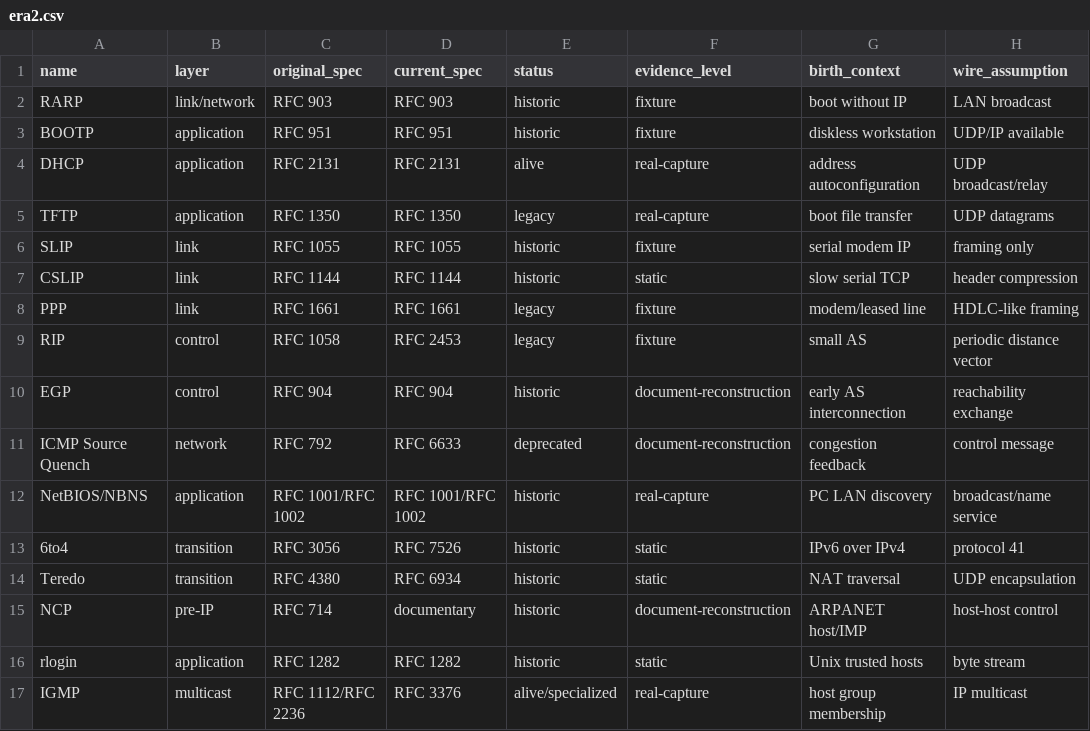
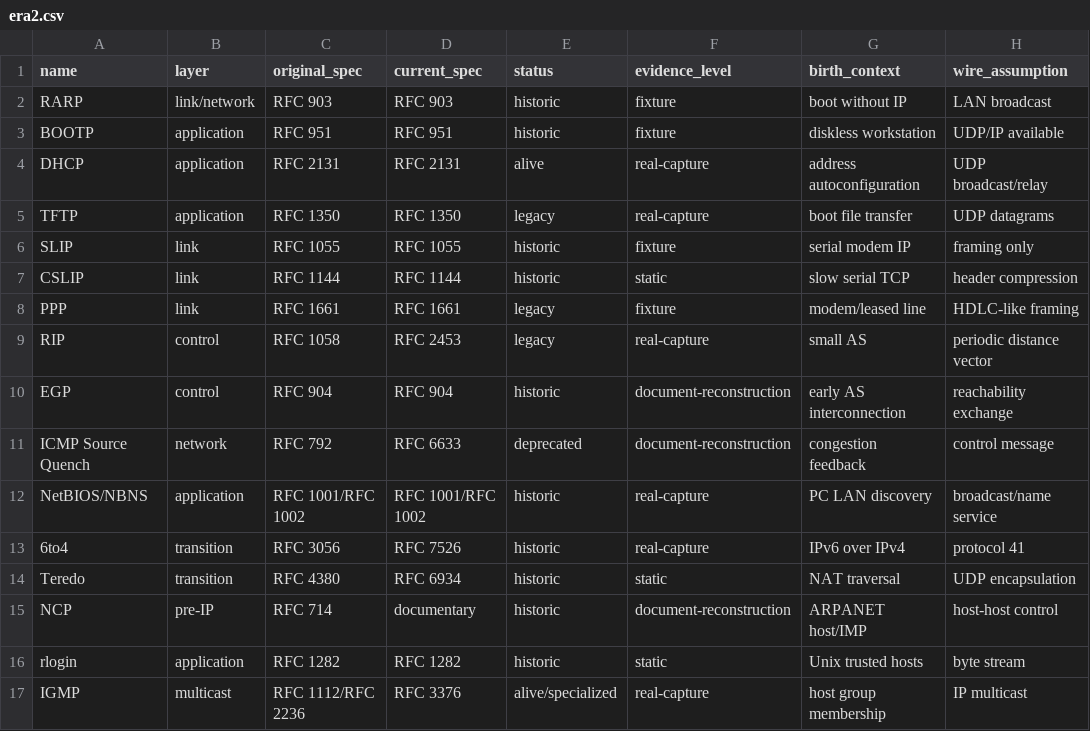
Before and after one commit to GravityblueX/protocol-zoo, a CSV file: datasets/era2.csv, drawn as a sheet; only a part is shown; the diff names each change by its address in the sheet, - before the commit and + after, or states it on an @@ line.

```diff
--- a/datasets/era2.csv
+++ b/datasets/era2.csv
-F9 (evidence_level): fixture
+F9 (evidence_level): real-capture
-F13 (evidence_level): static
+F13 (evidence_level): real-capture
```
Also changed, not shown: 29 other files.
